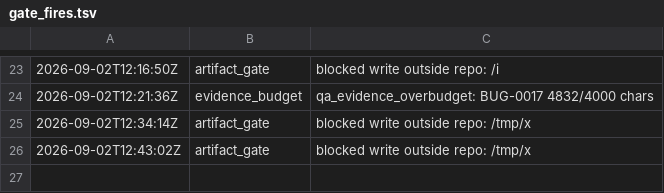
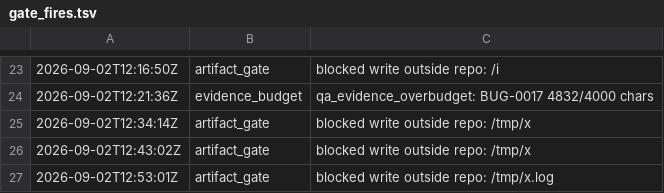
Before and after one commit to kblabsths/KPop-Social-Admin, a TSV file: agenticflow/tracker/gate_fires.tsv, drawn as a sheet; only a part is shown, gaps mark what is left out.

```diff
--- a/agenticflow/tracker/gate_fires.tsv
+++ b/agenticflow/tracker/gate_fires.tsv
@@ -26 +26,2 @@
 2026-09-02T12:43:02Z	artifact_gate	blocked write outside repo: /tmp/x
+2026-09-02T12:53:01Z	artifact_gate	blocked write outside repo: /tmp/x.log
```
Also changed, not shown: agenticflow/tracker/qa_outcomes.tsv, agenticflow/tracker/spawn_log.tsv, 6 other files.
